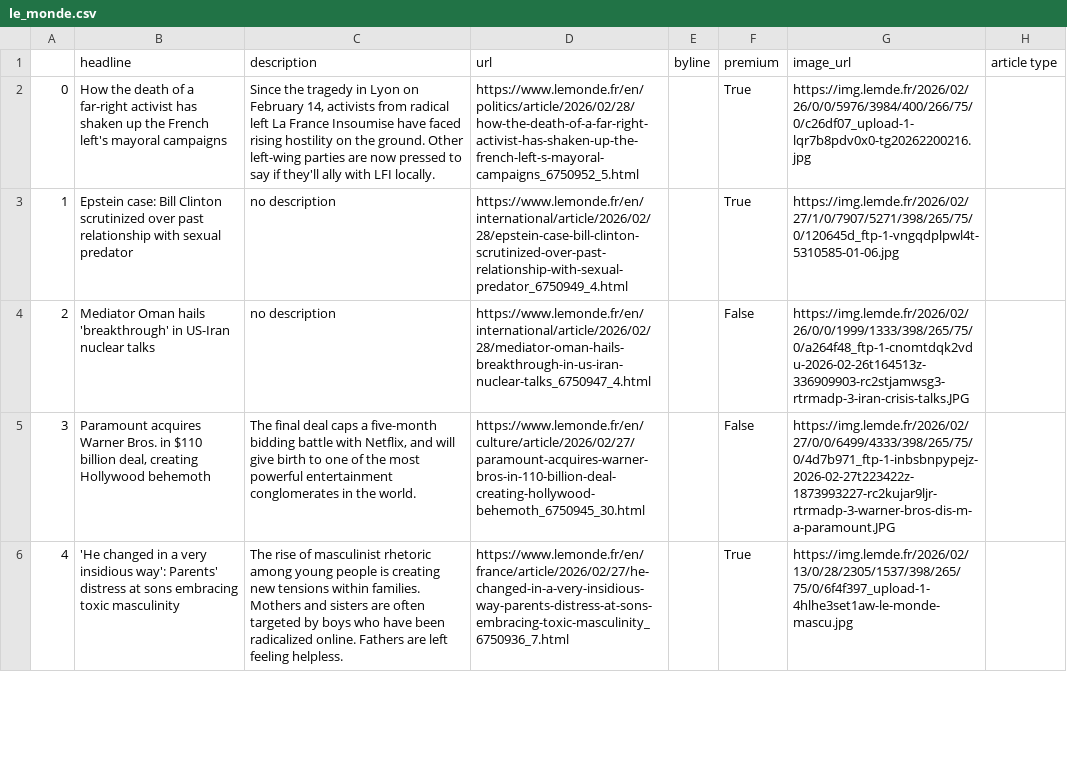
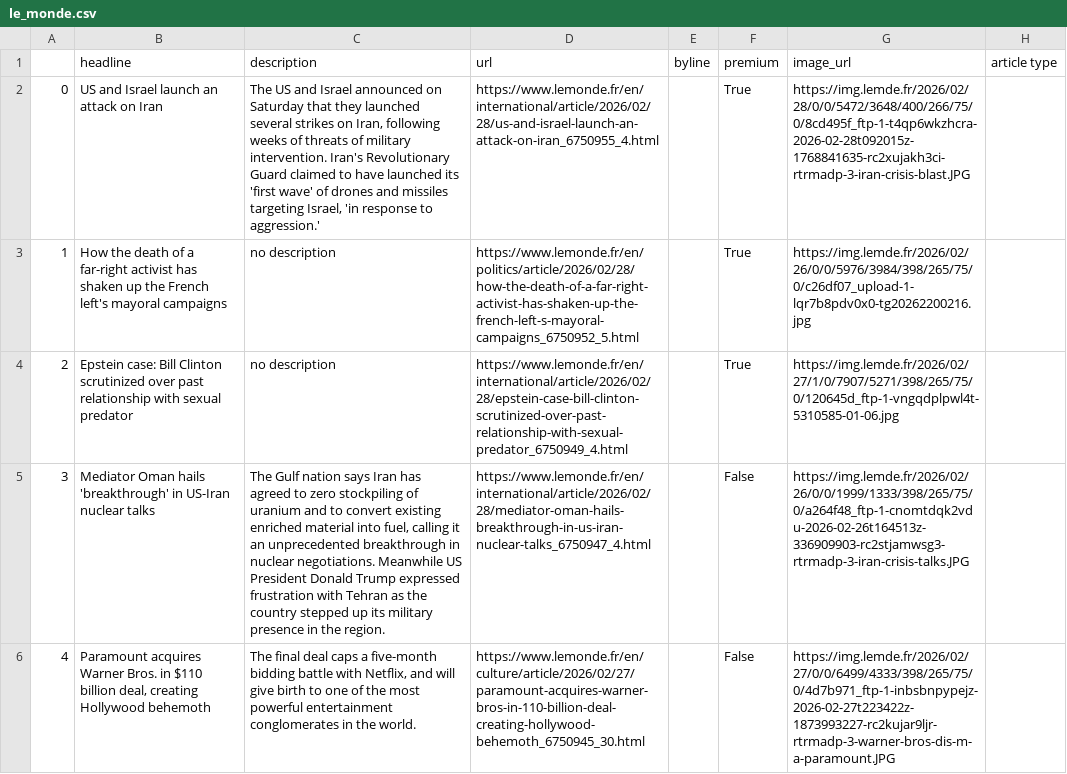
Before and after one commit to helenawittlich/scraping, a CSV file: le_monde.csv, drawn as a sheet; only a part is shown; the diff covers the shown part only; the diff names each change by its address in the sheet, - before the commit and + after, or states it on an @@ line.

```diff
--- a/le_monde.csv
+++ b/le_monde.csv
-B2 (headline): How the death of a far-right activist has shaken up the French left's mayoral campaigns
+B2 (headline): US and Israel launch an attack on Iran
-C2 (description): Since the tragedy in Lyon on February 14, activists from radical left La France Insoumise have faced rising hostility on the ground. Other left-wing parties are now pressed to say if they'll ally with LFI locally.
+C2 (description): The US and Israel announced on Saturday that they launched several strikes on Iran, following weeks of threats of military intervention. Iran's Revolutionary Guard claimed to have launched its 'first wave' of drones and missiles targeting Israel, 'in response to aggression.'
-D2 (url): https://www.lemonde.fr/en/politics/article/2026/02/28/how-the-death-of-a-far-right-activist-has-shaken-up-the-french-left-s-mayoral-campaigns_6750952_5.html
+D2 (url): https://www.lemonde.fr/en/international/article/2026/02/28/us-and-israel-launch-an-attack-on-iran_6750955_4.html
-G2 (image_url): https://img.lemde.fr/2026/02/26/0/0/5976/3984/400/266/75/0/c26df07_upload-1-lqr7b8pdv0x0-tg20262200216.jpg
+G2 (image_url): https://img.lemde.fr/2026/02/28/0/0/5472/3648/400/266/75/0/8cd495f_ftp-1-t4qp6wkzhcra-2026-02-28t092015z-1768841635-rc2xujakh3ci-rtrmadp-3-iran-crisis-blast.JPG
-B3 (headline): Epstein case: Bill Clinton scrutinized over past relationship with sexual predator
+B3 (headline): How the death of a far-right activist has shaken up the French left's mayoral campaigns
-D3 (url): https://www.lemonde.fr/en/international/article/2026/02/28/epstein-case-bill-clinton-scrutinized-over-past-relationship-with-sexual-predator_6750949_4.html
+D3 (url): https://www.lemonde.fr/en/politics/article/2026/02/28/how-the-death-of-a-far-right-activist-has-shaken-up-the-french-left-s-mayoral-campaigns_6750952_5.html
-G3 (image_url): https://img.lemde.fr/2026/02/27/1/0/7907/5271/398/265/75/0/120645d_ftp-1-vngqdplpwl4t-5310585-01-06.jpg
+G3 (image_url): https://img.lemde.fr/2026/02/26/0/0/5976/3984/398/265/75/0/c26df07_upload-1-lqr7b8pdv0x0-tg20262200216.jpg
-B4 (headline): Mediator Oman hails 'breakthrough' in US-Iran nuclear talks
+B4 (headline): Epstein case: Bill Clinton scrutinized over past relationship with sexual predator
-D4 (url): https://www.lemonde.fr/en/international/article/2026/02/28/mediator-oman-hails-breakthrough-in-us-iran-nuclear-talks_6750947_4.html
+D4 (url): https://www.lemonde.fr/en/international/article/2026/02/28/epstein-case-bill-clinton-scrutinized-over-past-relationship-with-sexual-predator_6750949_4.html
-F4 (premium): False
+F4 (premium): True
-G4 (image_url): https://img.lemde.fr/2026/02/26/0/0/1999/1333/398/265/75/0/a264f48_ftp-1-cnomtdqk2vdu-2026-02-26t164513z-336909903-rc2stjamwsg3-rtrmadp-3-iran-crisis-talks.JPG
+G4 (image_url): https://img.lemde.fr/2026/02/27/1/0/7907/5271/398/265/75/0/120645d_ftp-1-vngqdplpwl4t-5310585-01-06.jpg
-B5 (headline): Paramount acquires Warner Bros. in $110 billion deal, creating Hollywood behemoth
+B5 (headline): Mediator Oman hails 'breakthrough' in US-Iran nuclear talks
-C5 (description): The final deal caps a five-month bidding battle with Netflix, and will give birth to one of the most powerful entertainment conglomerates in the world.
+C5 (description): The Gulf nation says Iran has agreed to zero stockpiling of uranium and to convert existing enriched material into fuel, calling it an unprecedented breakthrough in nuclear negotiations. Meanwhile US President Donald Trump expressed frustration with Tehran as the country stepped up its military presence in the region.
-D5 (url): https://www.lemonde.fr/en/culture/article/2026/02/27/paramount-acquires-warner-bros-in-110-billion-deal-creating-hollywood-behemoth_6750945_30.html
+D5 (url): https://www.lemonde.fr/en/international/article/2026/02/28/mediator-oman-hails-breakthrough-in-us-iran-nuclear-talks_6750947_4.html
-G5 (image_url): https://img.lemde.fr/2026/02/27/0/0/6499/4333/398/265/75/0/4d7b971_ftp-1-inbsbnpypejz-2026-02-27t223422z-1873993227-rc2kujar9ljr-rtrmadp-3-warner-bros-dis-m-a-paramount.JPG
+G5 (image_url): https://img.lemde.fr/2026/02/26/0/0/1999/1333/398/265/75/0/a264f48_ftp-1-cnomtdqk2vdu-2026-02-26t164513z-336909903-rc2stjamwsg3-rtrmadp-3-iran-crisis-talks.JPG
-B6 (headline): 'He changed in a very insidious way': Parents' distress at sons embracing toxic masculinity
+B6 (headline): Paramount acquires Warner Bros. in $110 billion deal, creating Hollywood behemoth
-C6 (description): The rise of masculinist rhetoric among young people is creating new tensions within families. Mothers and sisters are often targeted by boys who have been radicalized online. Fathers are left feeling helpless.
+C6 (description): The final deal caps a five-month bidding battle with Netflix, and will give birth to one of the most powerful entertainment conglomerates in the world.
-D6 (url): https://www.lemonde.fr/en/france/article/2026/02/27/he-changed-in-a-very-insidious-way-parents-distress-at-sons-embracing-toxic-masculinity_6750936_7.html
+D6 (url): https://www.lemonde.fr/en/culture/article/2026/02/27/paramount-acquires-warner-bros-in-110-billion-deal-creating-hollywood-behemoth_6750945_30.html
-F6 (premium): True
+F6 (premium): False
-G6 (image_url): https://img.lemde.fr/2026/02/13/0/28/2305/1537/398/265/75/0/6f4f397_upload-1-4hlhe3set1aw-le-monde-mascu.jpg
+G6 (image_url): https://img.lemde.fr/2026/02/27/0/0/6499/4333/398/265/75/0/4d7b971_ftp-1-inbsbnpypejz-2026-02-27t223422z-1873993227-rc2kujar9ljr-rtrmadp-3-warner-bros-dis-m-a-paramount.JPG
```
Also changed, not shown: 40 edited cells elsewhere in this file.
